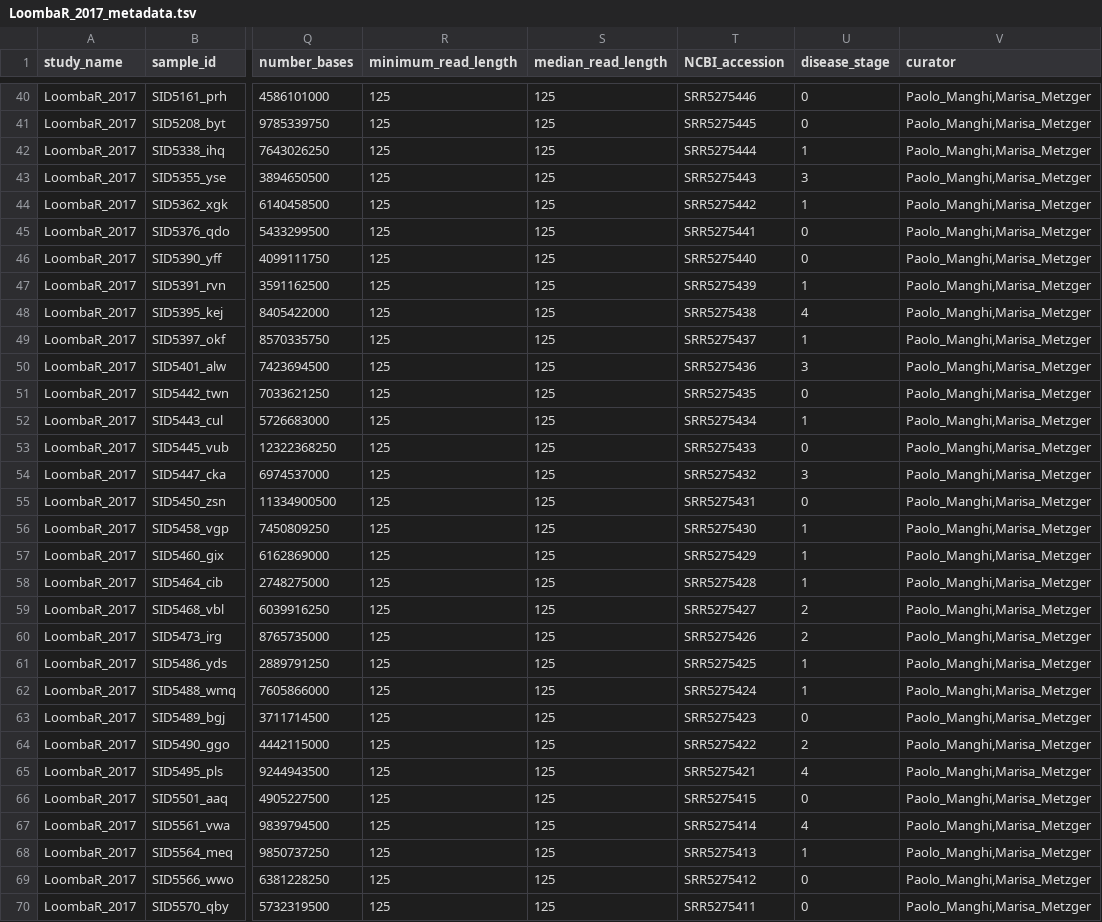
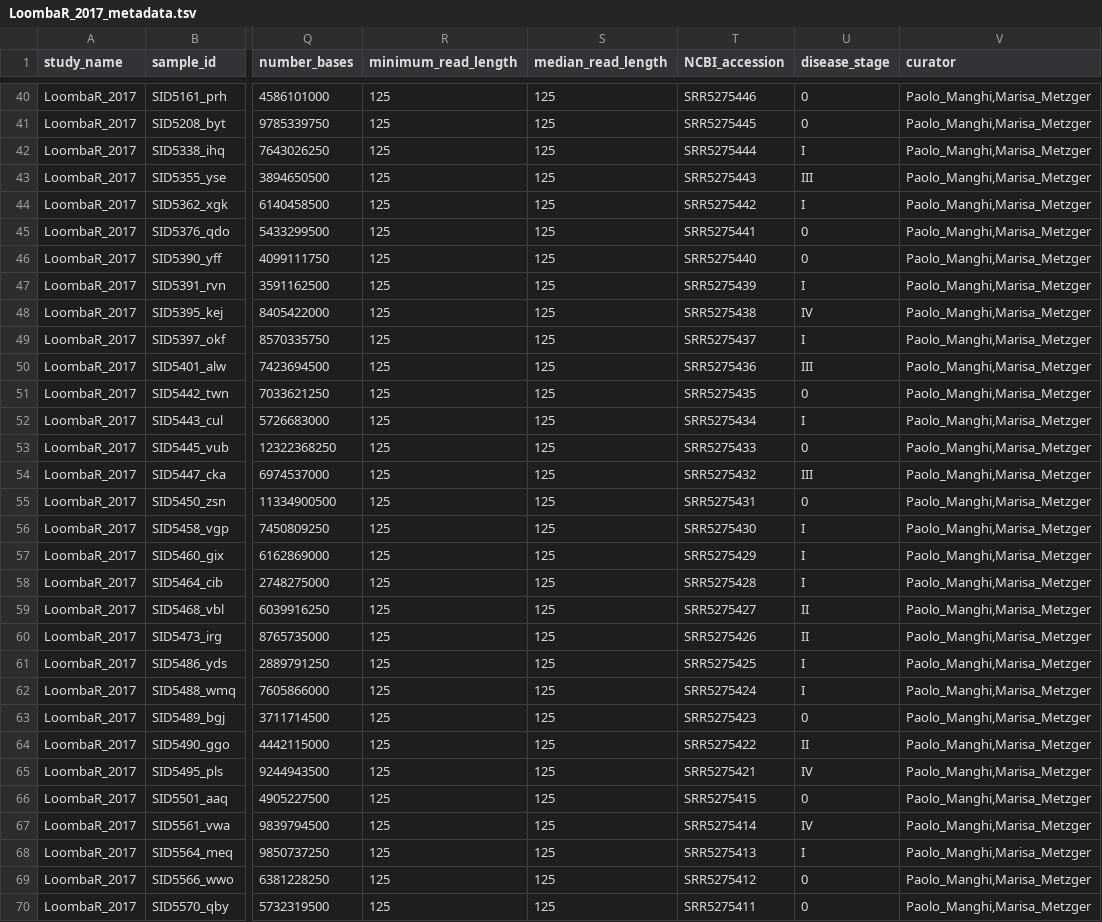
Before and after one commit to waldronlab/curatedMetagenomicDataCuration, a TSV file: inst/curated/LoombaR_2017/LoombaR_2017_metadata.tsv, drawn as a sheet; only a part is shown, gaps mark what is left out; the diff covers the shown part only; the diff names each change by its address in the sheet, - before the commit and + after, or states it on an @@ line.

Commit message:
changed disease_stage from arab to roman, left 0 as is

```diff
--- a/inst/curated/LoombaR_2017/LoombaR_2017_metadata.tsv
+++ b/inst/curated/LoombaR_2017/LoombaR_2017_metadata.tsv
-U42 (disease_stage): 1
+U42 (disease_stage): I
-U43 (disease_stage): 3
+U43 (disease_stage): III
-U44 (disease_stage): 1
+U44 (disease_stage): I
-U47 (disease_stage): 1
+U47 (disease_stage): I
-U48 (disease_stage): 4
+U48 (disease_stage): IV
-U49 (disease_stage): 1
+U49 (disease_stage): I
-U50 (disease_stage): 3
+U50 (disease_stage): III
-U52 (disease_stage): 1
+U52 (disease_stage): I
-U54 (disease_stage): 3
+U54 (disease_stage): III
-U56:U58 (disease_stage): 1
+U56:U58 (disease_stage): I
-U59:U60 (disease_stage): 2
+U59:U60 (disease_stage): II
-U61:U62 (disease_stage): 1
+U61:U62 (disease_stage): I
-U64 (disease_stage): 2
+U64 (disease_stage): II
-U65 (disease_stage): 4
+U65 (disease_stage): IV
-U67 (disease_stage): 4
+U67 (disease_stage): IV
-U68 (disease_stage): 1
+U68 (disease_stage): I
```
Also changed, not shown: 30 edited cells elsewhere in this file.
